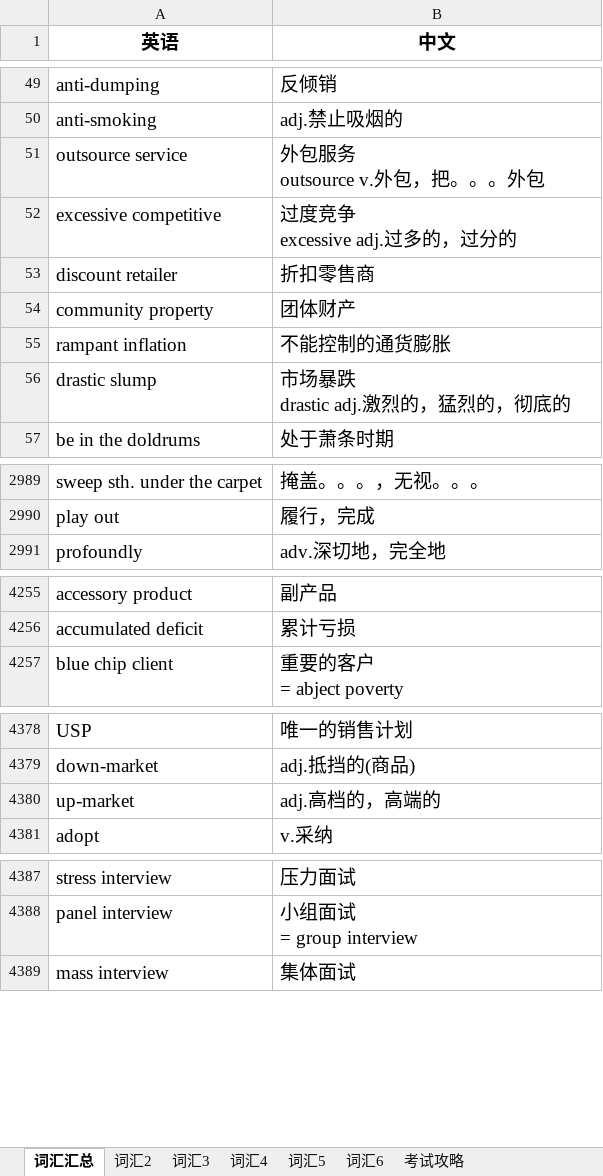
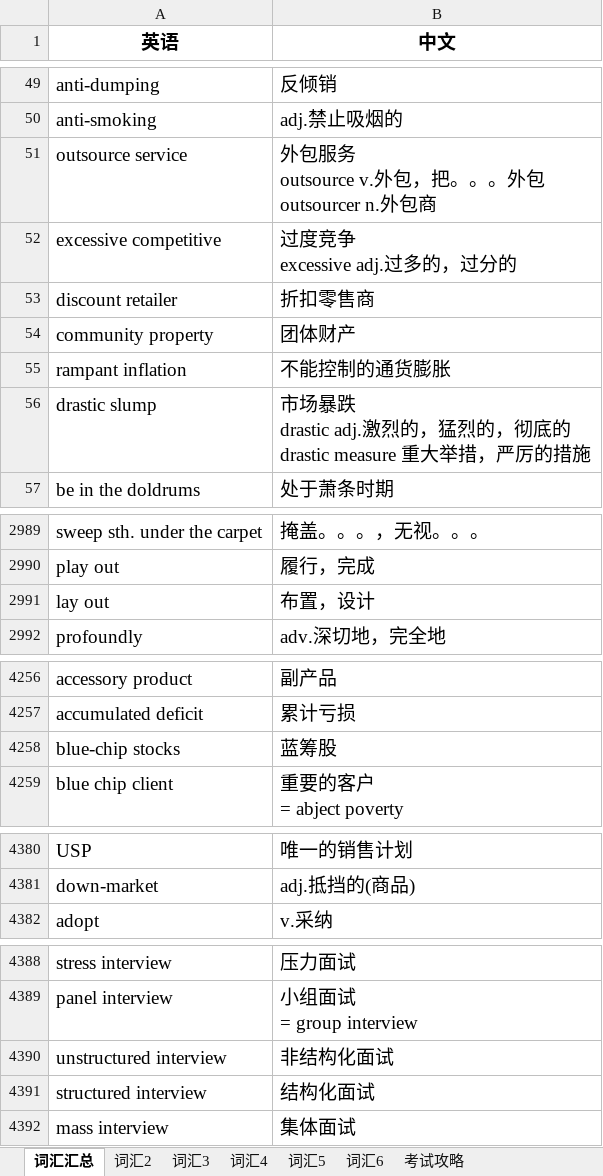
Before and after one commit to FondKevinZhao/BEC, an Excel workbook: BEC/05-词汇相关/BEC词汇随身记.xlsx, sheet 词汇汇总, drawn as a sheet; only a part is shown, gaps mark what is left out; values as stored, in another font and other column widths than the file's, no borders; removed rows and columns are numbered as before the commit, all else as after; ↵ is a line break in a cell; the diff covers the shown part only; the diff names each change by its address in the sheet, - before the commit and + after, or states it on an @@ line.

```diff
--- a/BEC/05-词汇相关/BEC词汇随身记.xlsx (sheet 词汇汇总)
+++ b/BEC/05-词汇相关/BEC词汇随身记.xlsx (sheet 词汇汇总)
-B51 (中文): 外包服务 ↵ outsource v.外包，把。。。外包
+B51 (中文): 外包服务 ↵ outsource v.外包，把。。。外包 ↵ outsourcer n.外包商
-B56 (中文): 市场暴跌 ↵ drastic adj.激烈的，猛烈的，彻底的
+B56 (中文): 市场暴跌 ↵ drastic adj.激烈的，猛烈的，彻底的 ↵ drastic measure 重大举措，严厉的措施
+row 2991: lay out | 布置，设计
+row 4258: blue-chip stocks | 蓝筹股
-row 4380: up-market | adj.高档的，高端的
+row 4390: unstructured interview | 非结构化面试
+row 4391: structured interview | 结构化面试
```
Also changed, not shown: 86 added rows, 2 moved rows and 11 edited cells elsewhere in this sheet.
